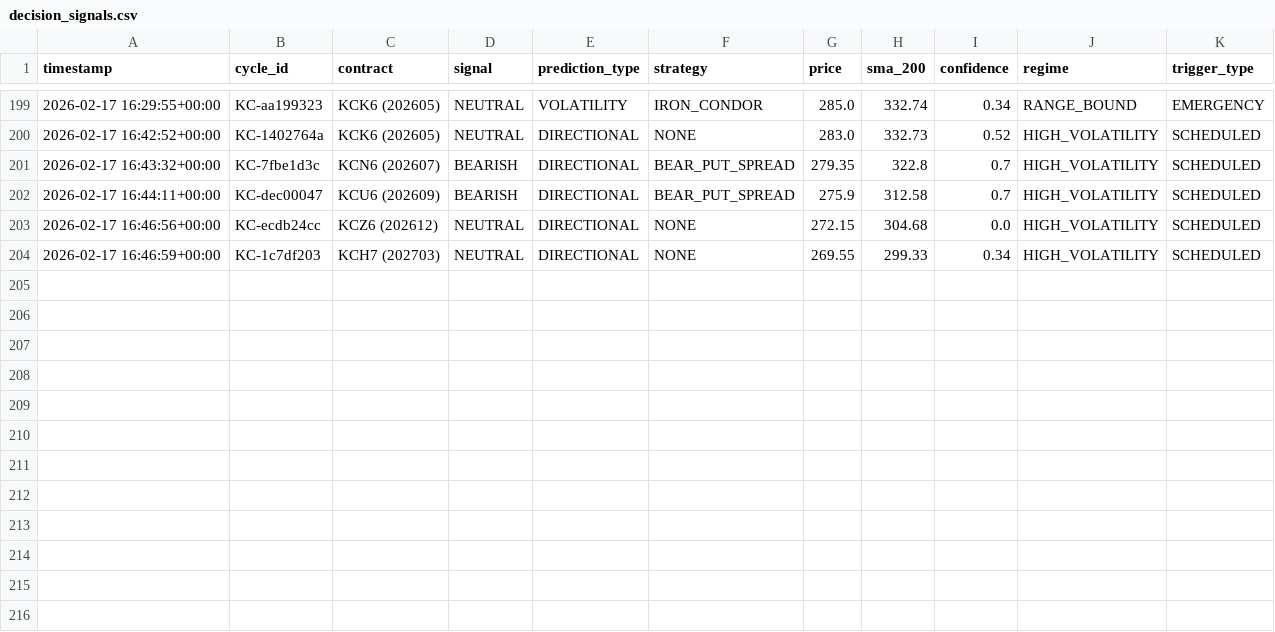
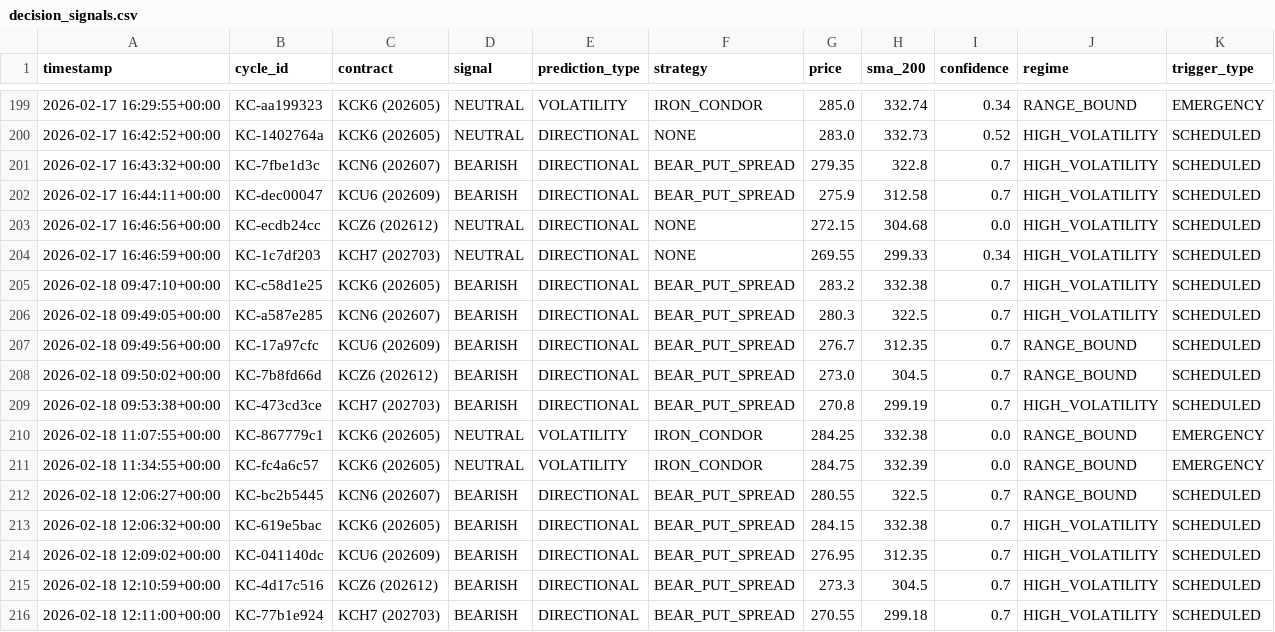
Before and after one commit to rozavala/real_options, a CSV file: dev/data/KC/decision_signals.csv, drawn as a sheet; only a part is shown, gaps mark what is left out.

```diff
--- a/dev/data/KC/decision_signals.csv
+++ b/dev/data/KC/decision_signals.csv
@@ -204 +204,13 @@ timestamp,cycle_id,contract,signal,prediction_type,strategy,price,sma_200,confid
 2026-02-17 16:46:59+00:00,KC-1c7df203,KCH7 (202703),NEUTRAL,DIRECTIONAL,NONE,269.55,299.33,0.34,HIGH_VOLATILITY,SCHEDULED
+2026-02-18 09:47:10+00:00,KC-c58d1e25,KCK6 (202605),BEARISH,DIRECTIONAL,BEAR_PUT_SPREAD,283.2,332.38,0.7,HIGH_VOLATILITY,SCHEDULED
+2026-02-18 09:49:05+00:00,KC-a587e285,KCN6 (202607),BEARISH,DIRECTIONAL,BEAR_PUT_SPREAD,280.3,322.5,0.7,HIGH_VOLATILITY,SCHEDULED
+2026-02-18 09:49:56+00:00,KC-17a97cfc,KCU6 (202609),BEARISH,DIRECTIONAL,BEAR_PUT_SPREAD,276.7,312.35,0.7,RANGE_BOUND,SCHEDULED
+2026-02-18 09:50:02+00:00,KC-7b8fd66d,KCZ6 (202612),BEARISH,DIRECTIONAL,BEAR_PUT_SPREAD,273.0,304.5,0.7,RANGE_BOUND,SCHEDULED
+2026-02-18 09:53:38+00:00,KC-473cd3ce,KCH7 (202703),BEARISH,DIRECTIONAL,BEAR_PUT_SPREAD,270.8,299.19,0.7,HIGH_VOLATILITY,SCHEDULED
+2026-02-18 11:07:55+00:00,KC-867779c1,KCK6 (202605),NEUTRAL,VOLATILITY,IRON_CONDOR,284.25,332.38,0.0,RANGE_BOUND,EMERGENCY
+2026-02-18 11:34:55+00:00,KC-fc4a6c57,KCK6 (202605),NEUTRAL,VOLATILITY,IRON_CONDOR,284.75,332.39,0.0,RANGE_BOUND,EMERGENCY
+2026-02-18 12:06:27+00:00,KC-bc2b5445,KCN6 (202607),BEARISH,DIRECTIONAL,BEAR_PUT_SPREAD,280.55,322.5,0.7,RANGE_BOUND,SCHEDULED
+2026-02-18 12:06:32+00:00,KC-619e5bac,KCK6 (202605),BEARISH,DIRECTIONAL,BEAR_PUT_SPREAD,284.15,332.38,0.7,HIGH_VOLATILITY,SCHEDULED
+2026-02-18 12:09:02+00:00,KC-041140dc,KCU6 (202609),BEARISH,DIRECTIONAL,BEAR_PUT_SPREAD,276.95,312.35,0.7,HIGH_VOLATILITY,SCHEDULED
+2026-02-18 12:10:59+00:00,KC-4d17c516,KCZ6 (202612),BEARISH,DIRECTIONAL,BEAR_PUT_SPREAD,273.3,304.5,0.7,HIGH_VOLATILITY,SCHEDULED
+2026-02-18 12:11:00+00:00,KC-77b1e924,KCH7 (202703),BEARISH,DIRECTIONAL,BEAR_PUT_SPREAD,270.55,299.18,0.7,HIGH_VOLATILITY,SCHEDULED
```
Also changed, not shown: dev/data/KC/order_events.csv, 33 other files.
